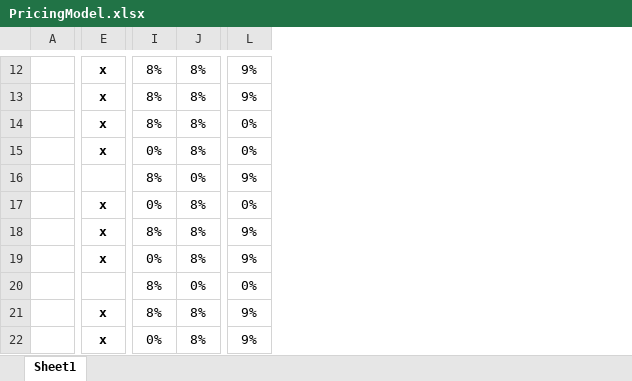
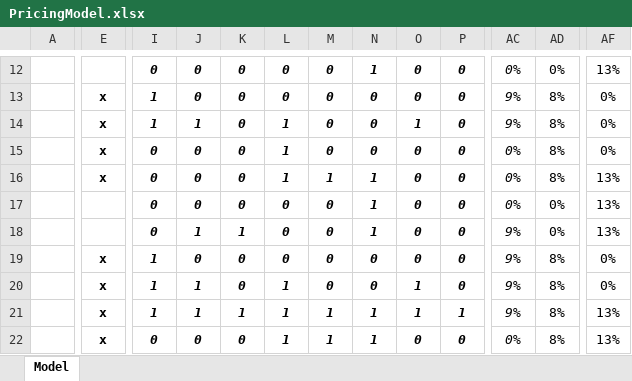
Before and after one commit to andrewjbotros/roommate-pricing-model, an Excel workbook: PricingModel.xlsx, sheet Model, drawn as a sheet; only a part is shown, gaps mark what is left out; values as stored, in another font and other column widths than the file's, no borders; removed rows and columns are numbered as before the commit, all else as after; the diff covers the shown part only; the diff names each change by its address in the sheet, - before the commit and + after, or states it on an @@ line.

```diff
--- a/PricingModel.xlsx (sheet Model)
+++ b/PricingModel.xlsx (sheet Model)
-sheet tab: Sheet1
+sheet tab: Model
-column A, empty
+column A, empty
+column I, rows 12-22: 0 | 1 | 1 | 0 | 0 | 0 | 0 | 1 | 1 | 1 | 0
+column J, rows 12-22: 0 | 0 | 1 | 0 | 0 | 0 | 1 | 0 | 1 | 1 | 0
+column K, rows 12-22: 0 | 0 | 0 | 0 | 0 | 0 | 1 | 0 | 0 | 1 | 0
+column L, rows 12-22: 0 | 0 | 1 | 1 | 1 | 0 | 0 | 0 | 1 | 1 | 1
+column M, rows 12-22: 0 | 0 | 0 | 0 | 1 | 0 | 0 | 0 | 0 | 1 | 1
+column N, rows 12-22: 1 | 0 | 0 | 0 | 1 | 1 | 1 | 0 | 0 | 1 | 1
+column O, rows 12-22: 0 | 0 | 1 | 0 | 0 | 0 | 0 | 0 | 1 | 1 | 0
+column P, rows 12-22: 0 | 0 | 0 | 0 | 0 | 0 | 0 | 0 | 0 | 1 | 0
-E12: x
+E12: (empty)
-AC12: 8%
+AC12: 0%
-AC12:AC22 italic: off
+AC12:AC22 italic: on
-AD12: 8%
+AD12: 0%
-AF12: 9%
+AF12: 13%
-AC13:AC14: 8%
+AC13:AC14: 9%
-AF13: 9%
+AF13: 0%
-E16: (empty)
+E16: x
-AC16: 8%
+AC16: 0%
-AD16: 0%
+AD16: 8%
-AF16: 9%
+AF16: 13%
-E17:E18: x
+E17:E18: (empty)
-AD17:AD18: 8%
+AD17:AD18: 0%
-AF17: 0%
+AF17: 13%
-AC18: 8%
+AC18: 9%
-AF18: 9%
+AF18: 13%
-AC19: 0%
+AC19: 9%
-AF19: 9%
+AF19: 0%
-E20: (empty)
+E20: x
-AC20:AC21: 8%
+AC20:AC21: 9%
-AD20: 0%
+AD20: 8%
-AF21:AF22: 9%
+AF21:AF22: 13%
```
Also changed, not shown: 9 added rows, 5 removed rows, 19 added columns, 2 removed columns, 37 edited cells and cell formats elsewhere in this sheet, formulas that keep their value, 2 other files.
